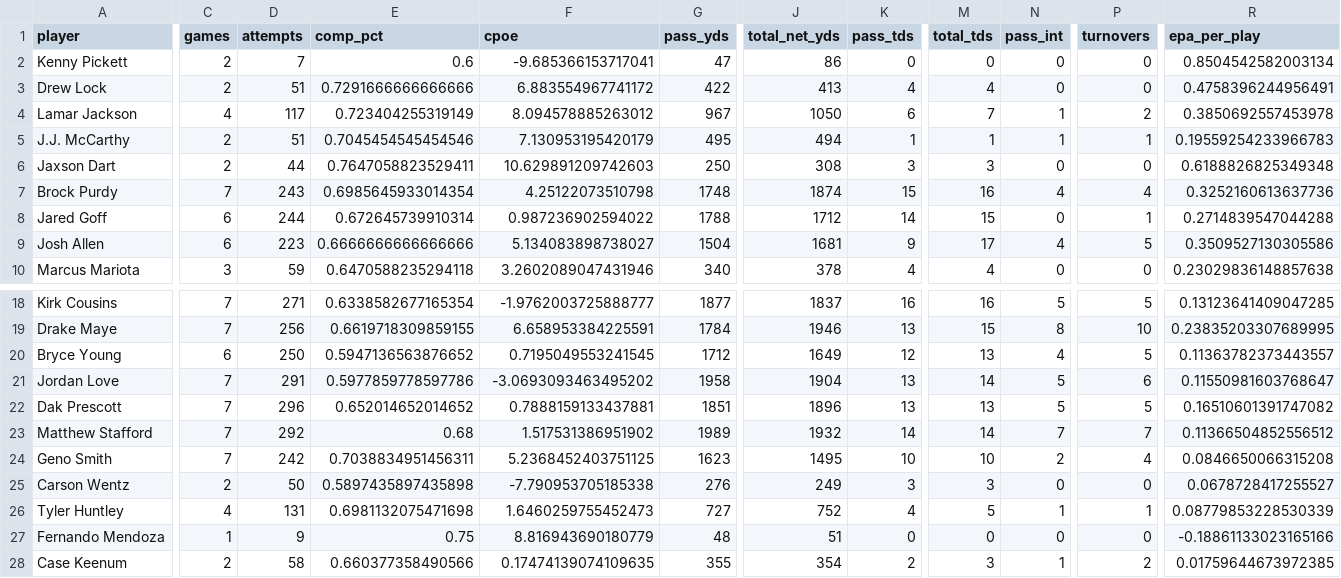
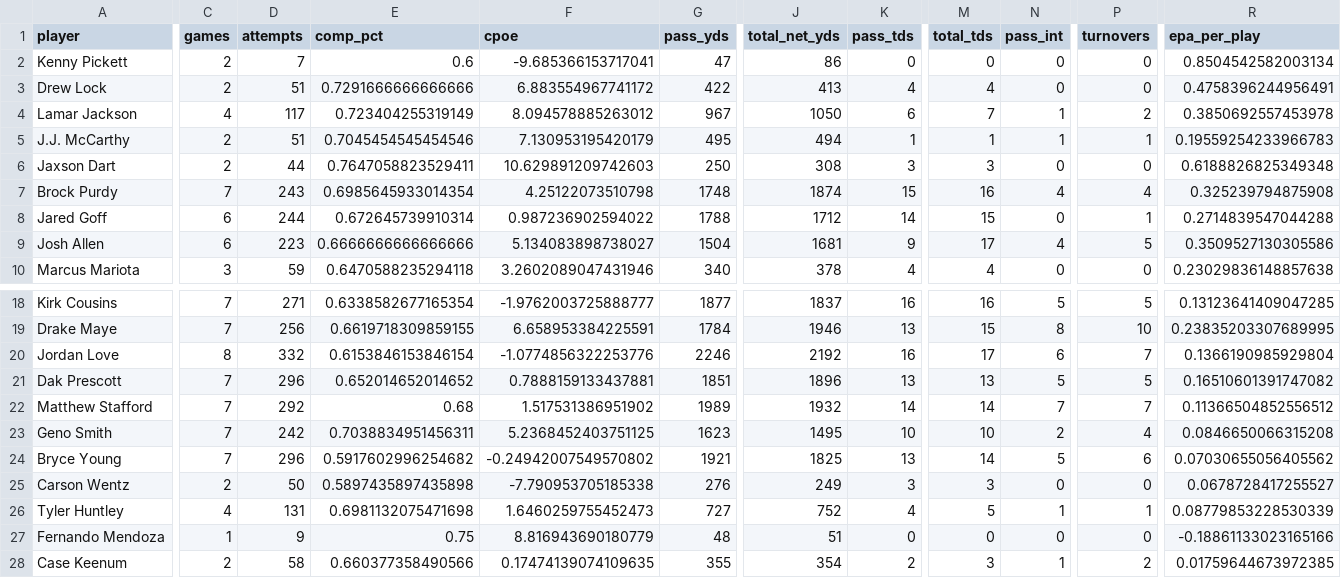
Before and after one commit to griffinlkimball2-art/total_qb_stats, a CSV file: qb_season_2026.csv, drawn as a sheet; only a part is shown, gaps mark what is left out; removed rows and columns are numbered as before the commit, all else as after; rows hold the shown columns only; the diff covers the shown part only; the diff names each change by its address in the sheet, - before the commit and + after, or states it on an @@ line.

```diff
--- a/qb_season_2026.csv
+++ b/qb_season_2026.csv
-R7 (epa_per_play): 0.3252160613637736
+R7 (epa_per_play): 0.325239794875908
-row 20: Bryce Young | 6 | 250 | 0.5947136563876652 | 0.7195049553241545 | 1712 | 1649 | 12 | 13 | 4 | 5 | 0.11363782373443557
-C20 (games): 7
+C20 (games): 8
-D20 (attempts): 291
+D20 (attempts): 332
-E20 (comp_pct): 0.5977859778597786
+E20 (comp_pct): 0.6153846153846154
-F20 (cpoe): -3.0693093463495202
+F20 (cpoe): -1.0774856322253776
-G20 (pass_yds): 1958
+G20 (pass_yds): 2246
-J20 (total_net_yds): 1904
+J20 (total_net_yds): 2192
-K20 (pass_tds): 13
+K20 (pass_tds): 16
-M20 (total_tds): 14
+M20 (total_tds): 17
-N20 (pass_int): 5
+N20 (pass_int): 6
-P20 (turnovers): 6
+P20 (turnovers): 7
-R20 (epa_per_play): 0.11550981603768647
+R20 (epa_per_play): 0.1366190985929804
+row 24: Bryce Young | 7 | 296 | 0.5917602996254682 | -0.24942007549570802 | 1921 | 1825 | 13 | 14 | 5 | 6 | 0.07030655056405562
```
Also changed, not shown: 2 edited cells elsewhere in this file, qb_weekly_2026.csv, 1 other file.
